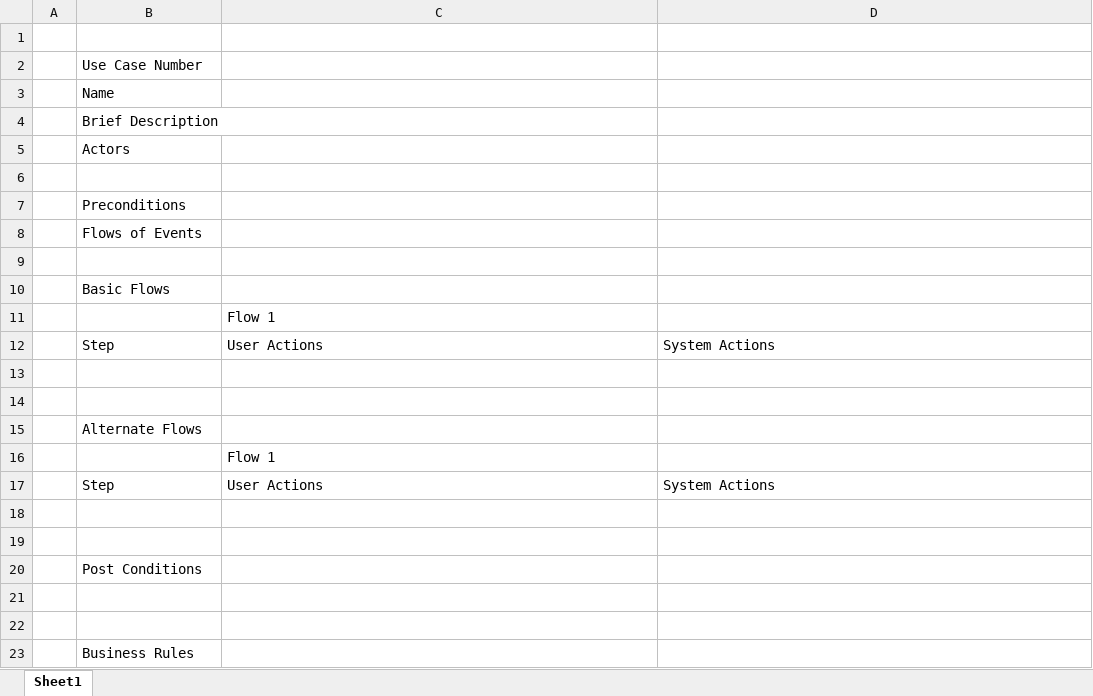
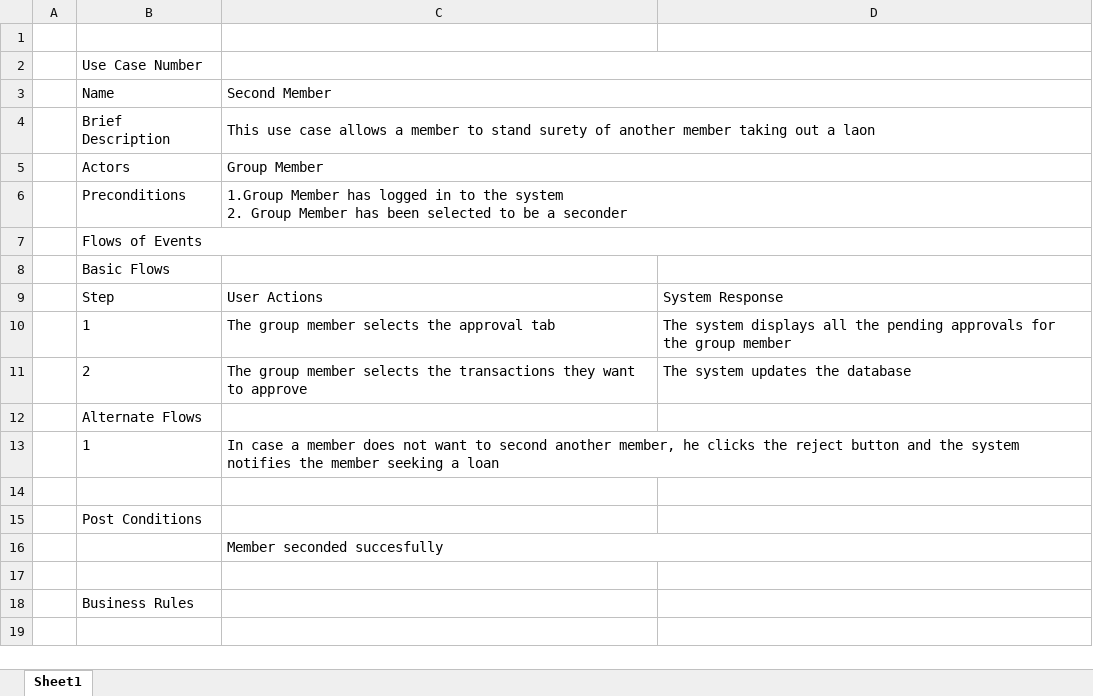
Before and after one commit to lusamdebonfils/senteApp, an Excel workbook: documentation/Use Case Template.xlsx, sheet Sheet1, drawn as a sheet; values as stored, in another font and other column widths than the file's, no borders; removed rows and columns are numbered as before the commit, all else as after; ↵ is a line break in a cell; the diff names each change by its address in the sheet, - before the commit and + after, or states it on an @@ line.

Commit message:
Modified use cases Template

```diff
--- a/documentation/Use Case Template.xlsx (sheet Sheet1)
+++ b/documentation/Use Case Template.xlsx (sheet Sheet1)
+C2:D2 merged
-C3: (empty)
+C3: Second Member
+C3:D3 merged
-C4: (empty)
+C4: This use case allows a member to stand surety of another member taking out a laon
+C4:D4 merged
-C5: (empty)
+C5: Group Member
+C5:D5 merged
-row 6: (empty)
+row 6:  | Preconditions | 1.Group Member has logged in to the system ↵ 2. Group Member has been selected to be a seconder
+C6:D6 merged
-row 7:  | Preconditions
+B7:D7 merged
-row 9: (empty)
-row 11:  |  | Flow 1
-D9: System Actions
+D9: System Response
-row 10: (empty)
+row 10:  | 1 | The group member selects the approval tab | The system displays all the pending approvals for the group member
-row 11: (empty)
+row 11:  | 2 | The group member selects the transactions they want to approve | The system updates the database
-row 16:  |  | Flow 1
-row 17:  | Step | User Actions | System Actions
-row 13: (empty)
+row 13:  | 1 | In case a member does not want to second another member, he clicks the reject button and the system notifies the member seeking a loan
+C13:D13 merged
-C16: (empty)
+C16: Member seconded succesfully
+C16:D16 merged
```
Also changed, not shown: 1 other file.
